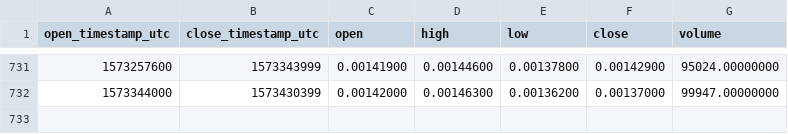
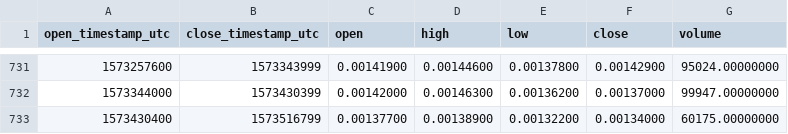
Before and after one commit to cryptobigbro/binance-AMBBNB, a CSV file: binance-AMBBNB-1d.csv, drawn as a sheet; only a part is shown, gaps mark what is left out.

Commit message:
Update OHLCV data.

```diff
--- a/binance-AMBBNB-1d.csv
+++ b/binance-AMBBNB-1d.csv
@@ -732 +732,2 @@ open_timestamp_utc,close_timestamp_utc,open,high,low,close,volume
 1573344000,1573430399,0.00142000,0.00146300,0.00136200,0.00137000,99947.00000000
+1573430400,1573516799,0.00137700,0.00138900,0.00132200,0.00134000,60175.00000000
```
Also changed, not shown: 1 other file.
